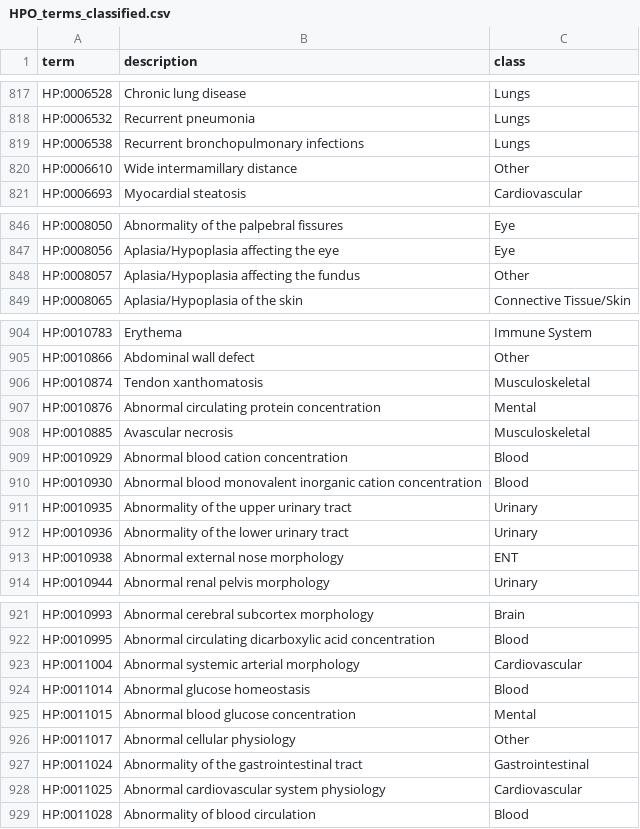
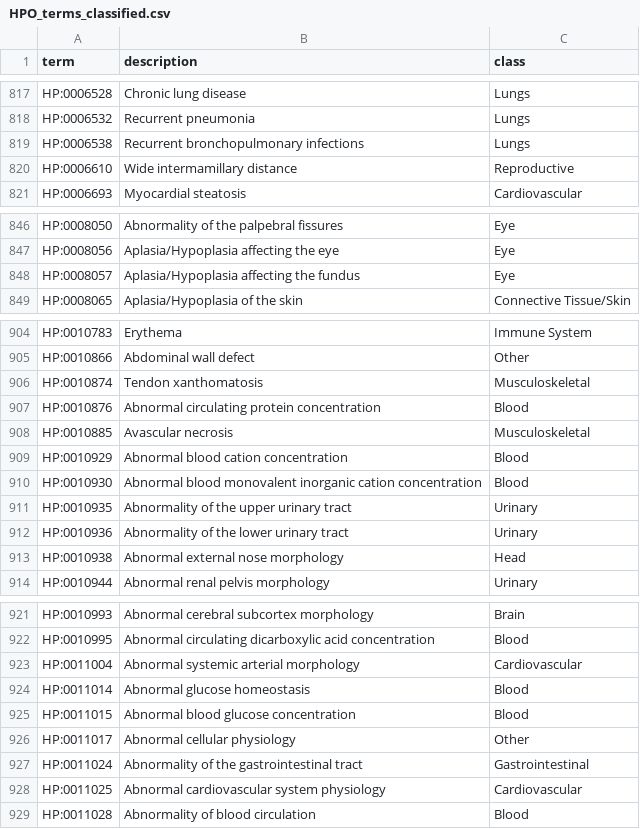
Before and after one commit to MoonVillageAssociation/Diseases, a CSV file: diseases/HPO_terms_classified.csv, drawn as a sheet; only a part is shown, gaps mark what is left out; the diff covers the shown part only.

```diff
--- a/diseases/HPO_terms_classified.csv
+++ b/diseases/HPO_terms_classified.csv
@@ -819,3 +819,3 @@ HP:0006532,Recurrent pneumonia,Lungs
 HP:0006538,Recurrent bronchopulmonary infections,Lungs
-HP:0006610,Wide intermamillary distance,Other
+HP:0006610,Wide intermamillary distance,Reproductive
 HP:0006693,Myocardial steatosis,Cardiovascular
@@ -847,3 +847,3 @@ HP:0008050,Abnormality of the palpebral fissures,Eye
 HP:0008056,Aplasia/Hypoplasia affecting the eye,Eye
-HP:0008057,Aplasia/Hypoplasia affecting the fundus,Other
+HP:0008057,Aplasia/Hypoplasia affecting the fundus,Eye
 HP:0008065,Aplasia/Hypoplasia of the skin,Connective Tissue/Skin
@@ -906,3 +906,3 @@ HP:0010866,Abdominal wall defect,Other
 HP:0010874,Tendon xanthomatosis,Musculoskeletal
-HP:0010876,Abnormal circulating protein concentration,Mental
+HP:0010876,Abnormal circulating protein concentration,Blood
 HP:0010885,Avascular necrosis,Musculoskeletal
@@ -912,3 +912,3 @@ HP:0010935,Abnormality of the upper urinary tract,Urinary
 HP:0010936,Abnormality of the lower urinary tract,Urinary
-HP:0010938,Abnormal external nose morphology,ENT
+HP:0010938,Abnormal external nose morphology,Head
 HP:0010944,Abnormal renal pelvis morphology,Urinary
@@ -924,3 +924,3 @@ HP:0011004,Abnormal systemic arterial morphology,Cardiovascular
 HP:0011014,Abnormal glucose homeostasis,Blood
-HP:0011015,Abnormal blood glucose concentration,Mental
+HP:0011015,Abnormal blood glucose concentration,Blood
 HP:0011017,Abnormal cellular physiology,Other
```
Also changed, not shown: 26 edited cells elsewhere in this file, diseases/DISEASES_terms_classified.csv, 13 other files.
